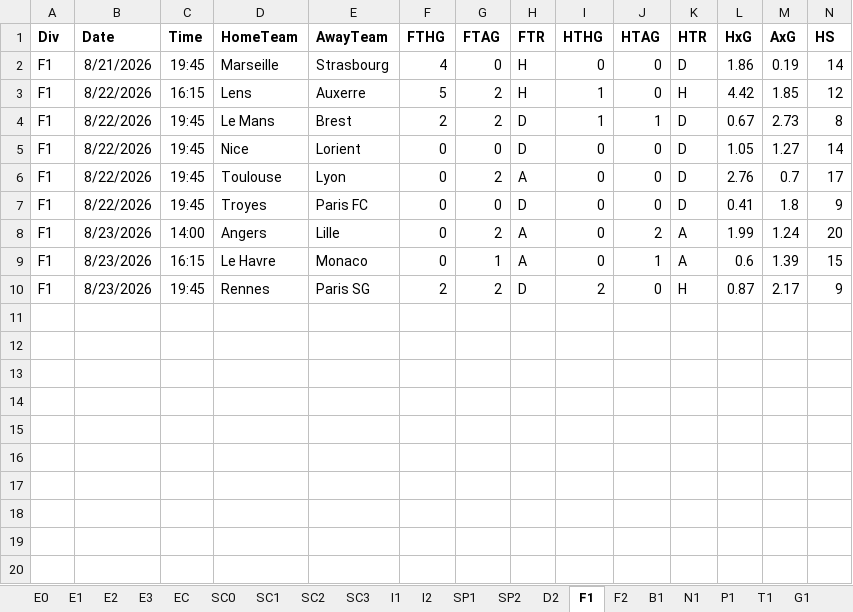
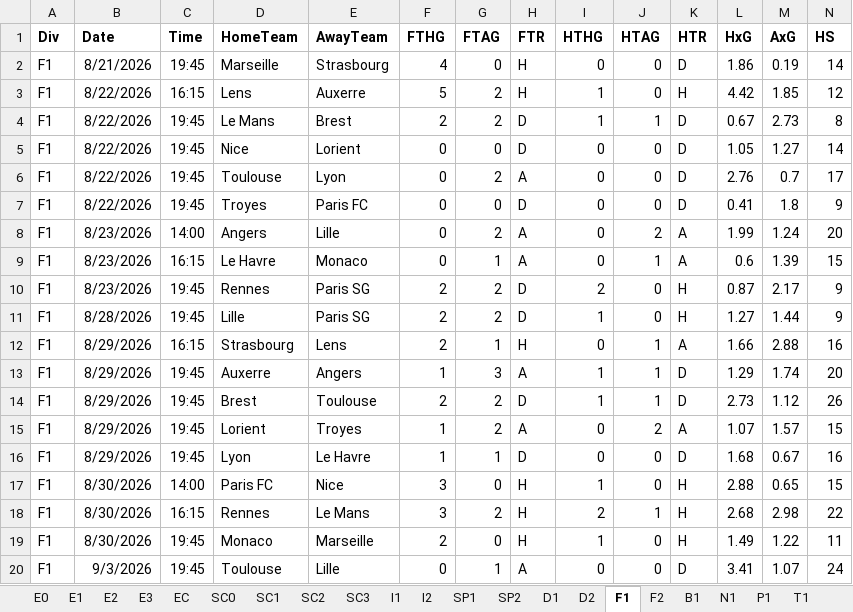
Before and after one commit to AxelB-rgb/HYDRE, an Excel workbook: Data/all-euro-data-2026-2027.xlsx, sheet F1, drawn as a sheet; only a part is shown; values as stored, in another font and other column widths than the file's, no borders; rows hold the shown columns only; the diff names each change by its address in the sheet, - before the commit and + after, or states it on an @@ line.

```diff
--- a/Data/all-euro-data-2026-2027.xlsx (sheet F1)
+++ b/Data/all-euro-data-2026-2027.xlsx (sheet F1)
+sheet tab: D1
+row 11: F1 | 8/28/2026 | 19:45 | Lille | Paris SG | 2 | 2 | D | 1 | 0 | H | 1.27 | 1.44 | 9
+row 12: F1 | 8/29/2026 | 16:15 | Strasbourg | Lens | 2 | 1 | H | 0 | 1 | A | 1.66 | 2.88 | 16
+row 13: F1 | 8/29/2026 | 19:45 | Auxerre | Angers | 1 | 3 | A | 1 | 1 | D | 1.29 | 1.74 | 20
+row 14: F1 | 8/29/2026 | 19:45 | Brest | Toulouse | 2 | 2 | D | 1 | 1 | D | 2.73 | 1.12 | 26
+row 15: F1 | 8/29/2026 | 19:45 | Lorient | Troyes | 1 | 2 | A | 0 | 2 | A | 1.07 | 1.57 | 15
+row 16: F1 | 8/29/2026 | 19:45 | Lyon | Le Havre | 1 | 1 | D | 0 | 0 | D | 1.68 | 0.67 | 16
+row 17: F1 | 8/30/2026 | 14:00 | Paris FC | Nice | 3 | 0 | H | 1 | 0 | H | 2.88 | 0.65 | 15
+row 18: F1 | 8/30/2026 | 16:15 | Rennes | Le Mans | 3 | 2 | H | 2 | 1 | H | 2.68 | 2.98 | 22
+row 19: F1 | 8/30/2026 | 19:45 | Monaco | Marseille | 2 | 0 | H | 1 | 0 | H | 1.49 | 1.22 | 11
+row 20: F1 | 9/3/2026 | 19:45 | Toulouse | Lille | 0 | 1 | A | 0 | 0 | D | 3.41 | 1.07 | 24
```
Also changed, not shown: sheet E3, sheet E1, sheet E2, sheet EC, sheet SC0, sheet B1, 14 more sheets, 3 other files.
